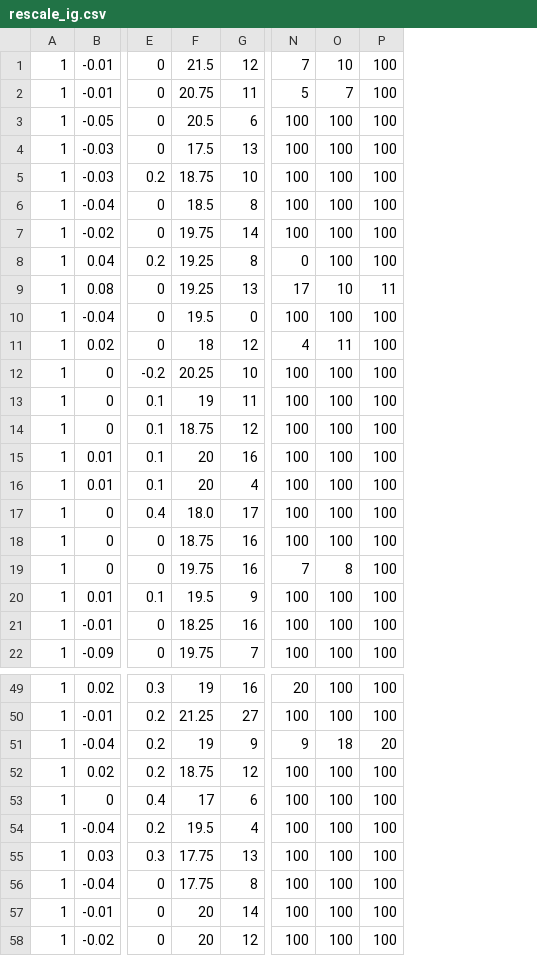
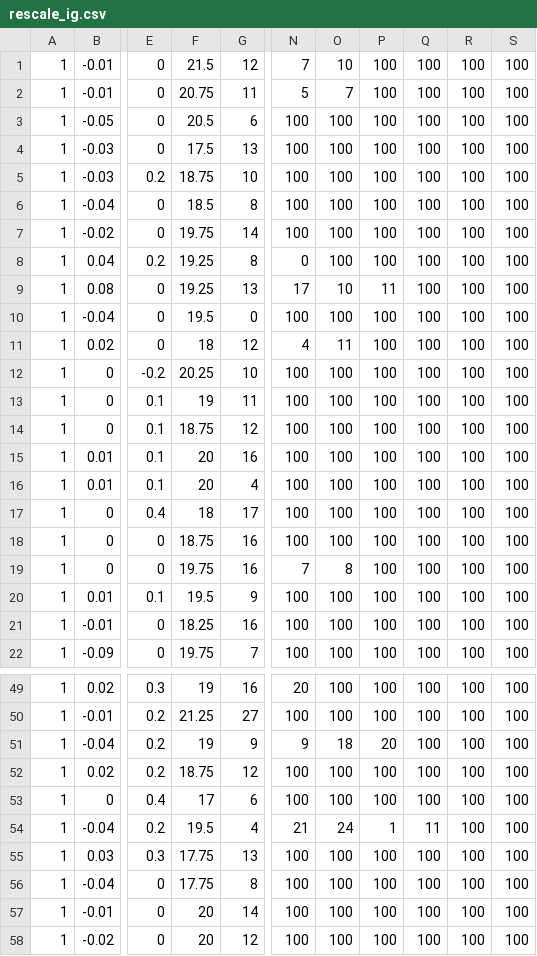
Before and after one commit to Valcin/Analysis, a CSV file: GC/rescale_ig.csv, drawn as a sheet; only a part is shown, gaps mark what is left out; the diff names each change by its address in the sheet, - before the commit and + after, or states it on an @@ line.

```diff
--- a/GC/rescale_ig.csv
+++ b/GC/rescale_ig.csv
+column Q, rows 1-22: all 100; rows 49-58: 100 | 100 | 100 | 100 | 100 | 11 | 100 | 100 | 100 | 100
+column R, rows 1-22: all 100; rows 49-58: all 100
+column S, rows 1-22: all 100; rows 49-58: all 100
-F17: 18.0
+F17: 18
-N54: 100
+N54: 21
-O54: 100
+O54: 24
-P54: 100
+P54: 1
```
Also changed, not shown: 22 other files.
